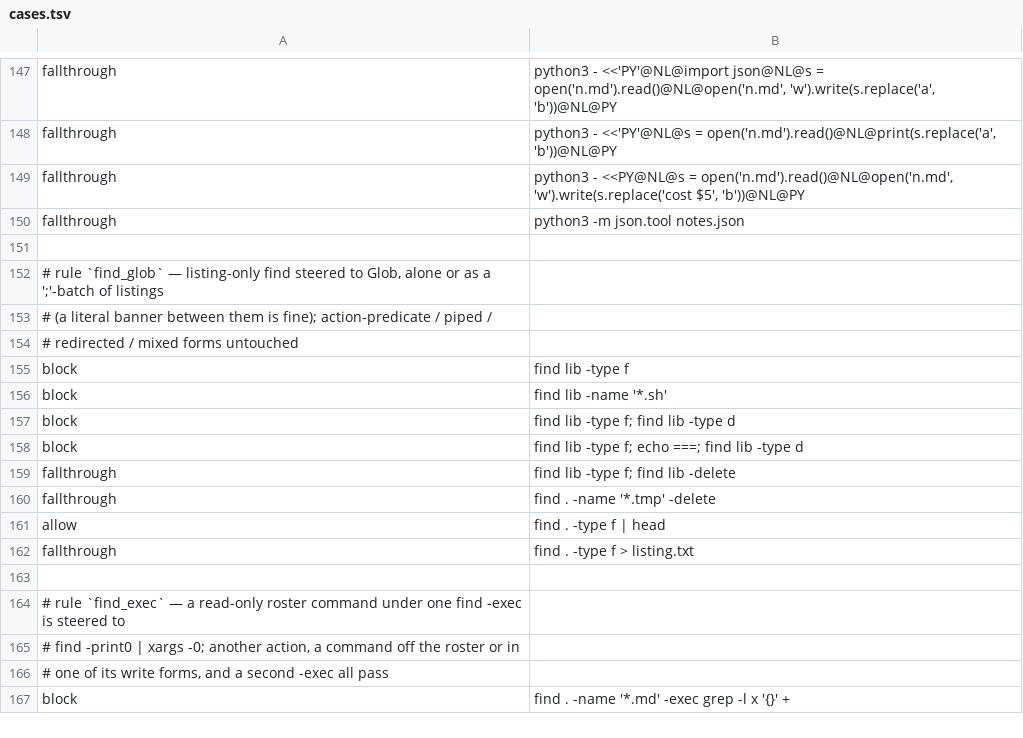
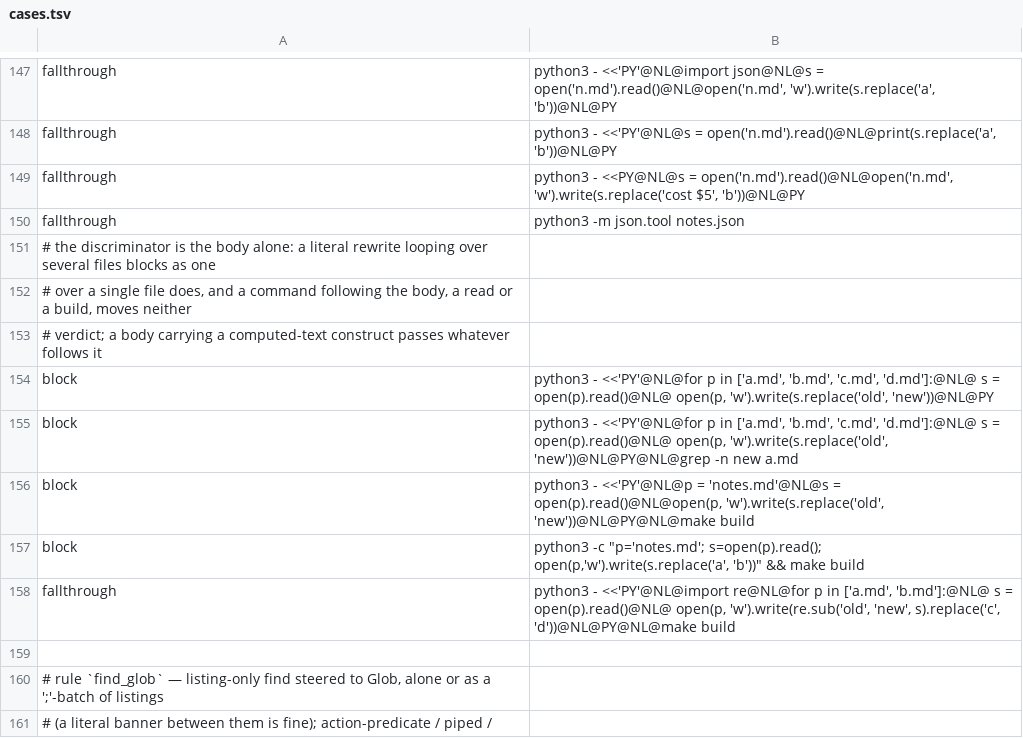
Before and after one commit to checkwright/checkwright, a TSV file: guard-kit/guard-tests/cases.tsv, drawn as a sheet; only a part is shown, gaps mark what is left out; the shorter side is filled out with more unchanged rows; the diff names each change by its address in the sheet, - before the commit and + after, or states it on an @@ line.

```diff
--- a/guard-kit/guard-tests/cases.tsv
+++ b/guard-kit/guard-tests/cases.tsv
+row 151: # the discriminator is the body alone: a literal rewrite looping over several files blocks as one
+row 152: # over a single file does, and a command following the body, a read or a build, moves neither
+row 153: # verdict; a body carrying a computed-text construct passes whatever follows it
+row 154: block | python3 - <<'PY'@NL@for p in ['a.md', 'b.md', 'c.md', 'd.md']:@NL@ s = open(p).read()@NL@ open(p, 'w').write(s.replace('old', 'new'))@NL@PY
+row 155: block | python3 - <<'PY'@NL@for p in ['a.md', 'b.md', 'c.md', 'd.md']:@NL@ s = open(p).read()@NL@ open(p, 'w').write(s.replace('old', 'new'))@NL@PY@NL@grep -n new a.md
+row 156: block | python3 - <<'PY'@NL@p = 'notes.md'@NL@s = open(p).read()@NL@open(p, 'w').write(s.replace('old', 'new'))@NL@PY@NL@make build
+row 157: block | python3 -c "p='notes.md'; s=open(p).read(); open(p,'w').write(s.replace('a', 'b'))" && make build
+row 158: fallthrough | python3 - <<'PY'@NL@import re@NL@for p in ['a.md', 'b.md']:@NL@ s = open(p).read()@NL@ open(p, 'w').write(re.sub('old', 'new', s).replace('c', 'd'))@NL@PY@NL@make build
```
Also changed, not shown: 1 other file.
